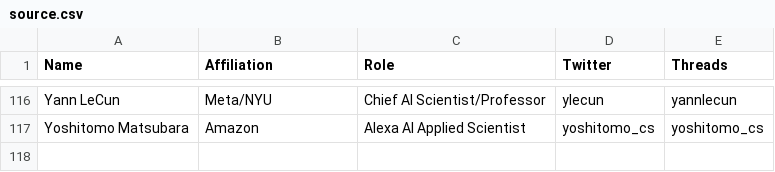
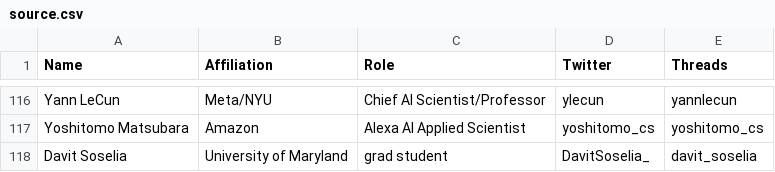
Before and after one commit to aletheap/ai_on_threads, a CSV file: source.csv, drawn as a sheet; only a part is shown, gaps mark what is left out; the diff names each change by its address in the sheet, - before the commit and + after, or states it on an @@ line.

Commit message:
Update source.csv

```diff
--- a/source.csv
+++ b/source.csv
+row 118: Davit Soselia | University of Maryland | grad student | DavitSoselia_ | davit_soselia
```
